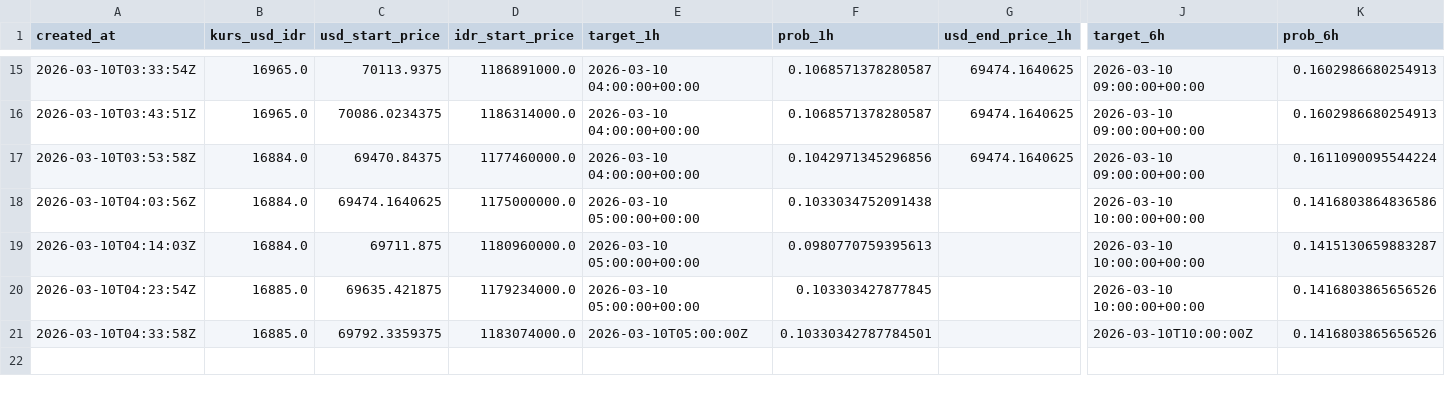
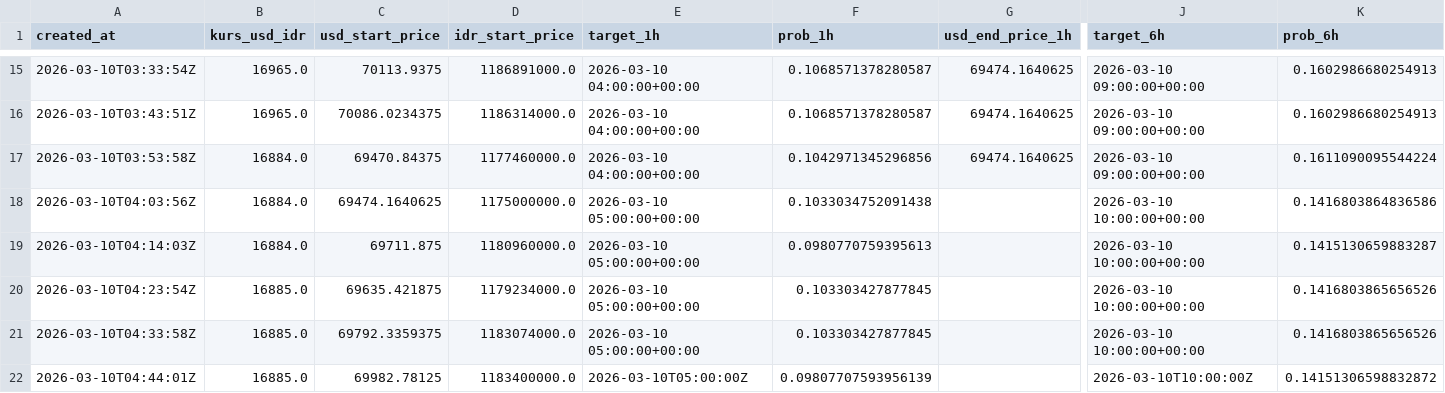
Before and after one commit to bryanagus/btc-bot, a CSV file: ai_history_log.csv, drawn as a sheet; only a part is shown, gaps mark what is left out; rows hold the shown columns only; the diff names each change by its address in the sheet, - before the commit and + after, or states it on an @@ line.

```diff
--- a/ai_history_log.csv
+++ b/ai_history_log.csv
-E21 (target_1h): 2026-03-10T05:00:00Z
+E21 (target_1h): 2026-03-10 05:00:00+00:00
-F21 (prob_1h): 0.10330342787784501
+F21 (prob_1h): 0.103303427877845
-J21 (target_6h): 2026-03-10T10:00:00Z
+J21 (target_6h): 2026-03-10 10:00:00+00:00
+row 22: 2026-03-10T04:44:01Z | 16885.0 | 69982.78125 | 1183400000.0 | 2026-03-10T05:00:00Z | 0.09807707593956139 |  | 2026-03-10T10:00:00Z | 0.14151306598832872
```
Also changed, not shown: 1 other file.
